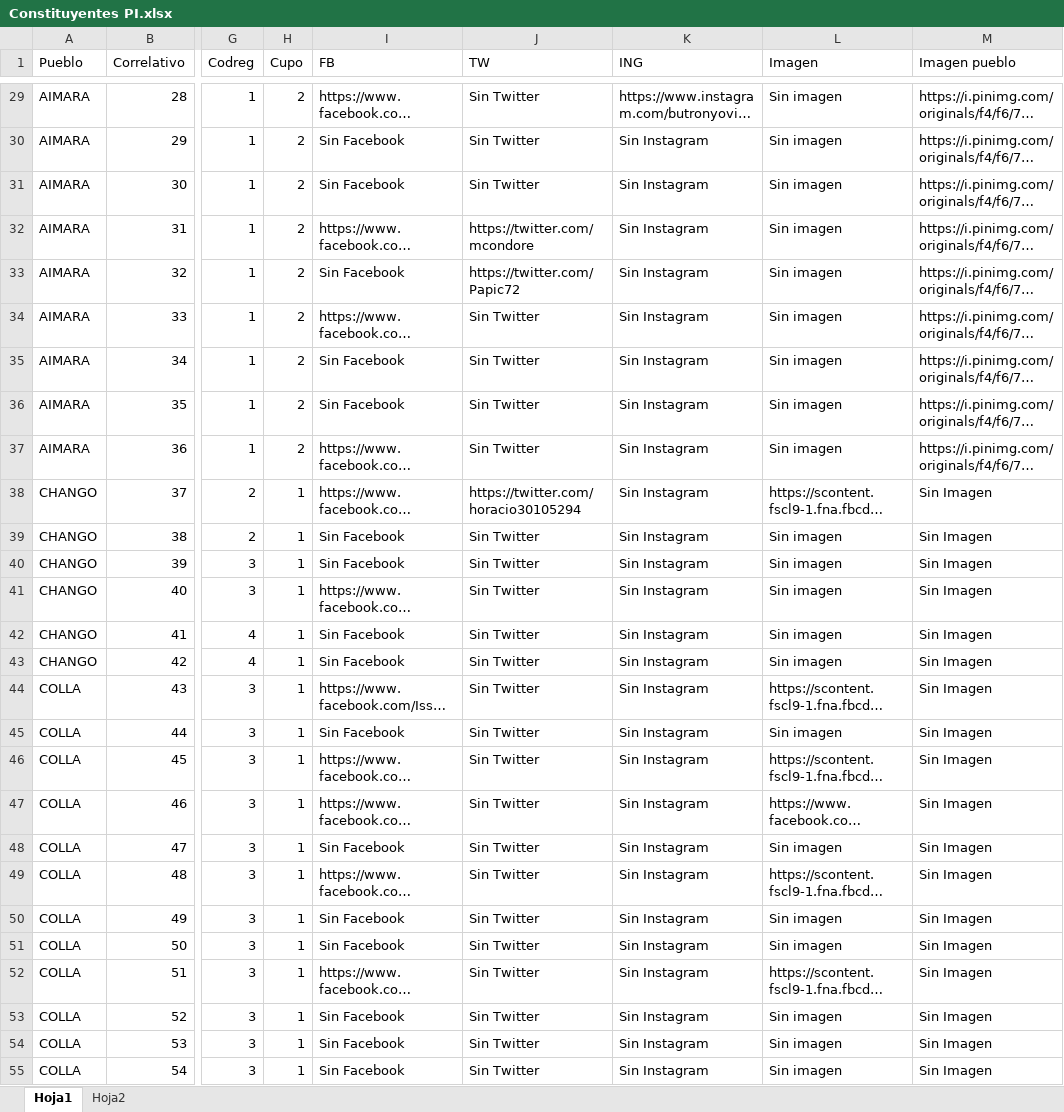
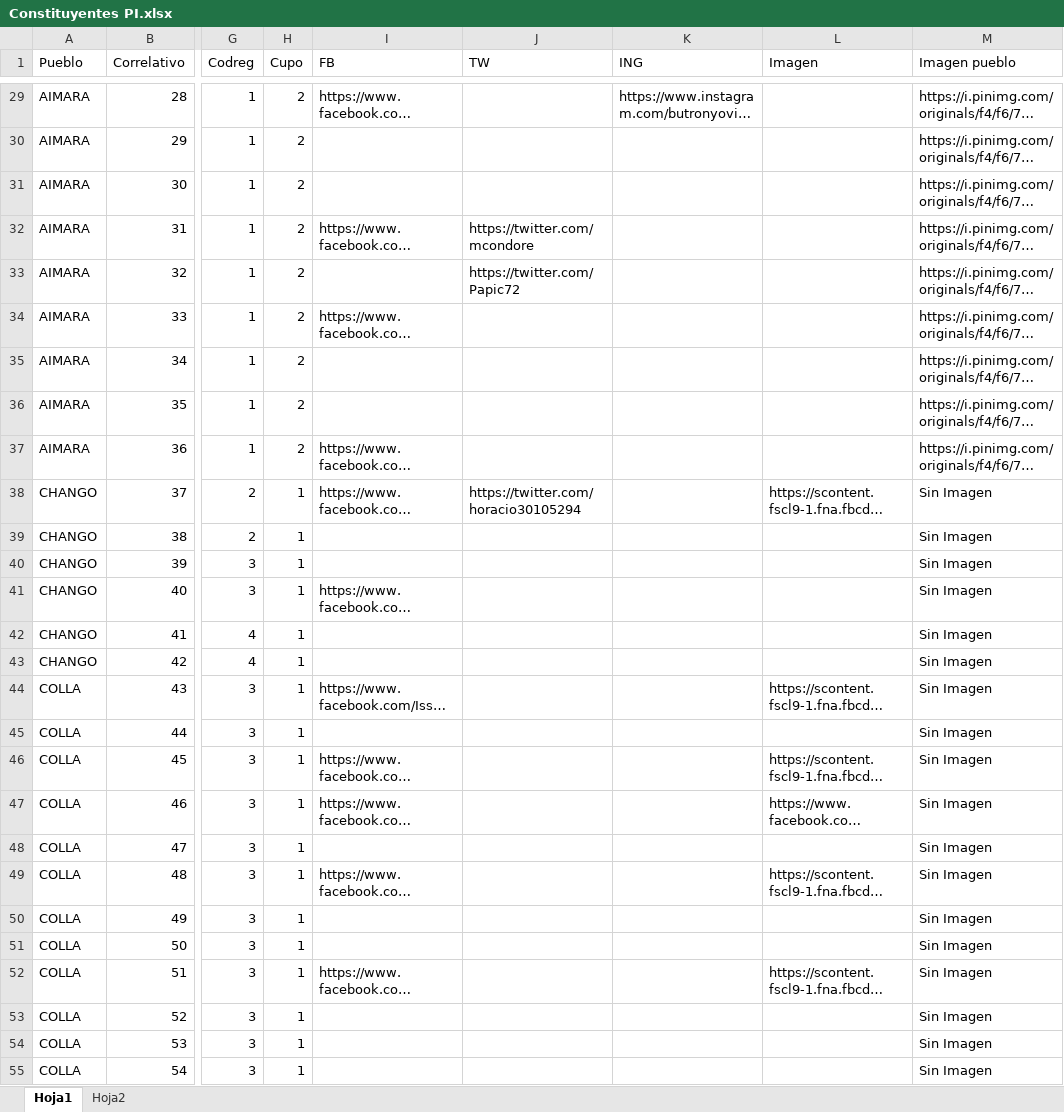
Before and after one commit to Sud-Austral/DATA-ELECCIONES, an Excel workbook: Elecciones 11 Abril 2021/Constituyentes PI.xlsx, sheet Hoja1, drawn as a sheet; only a part is shown, gaps mark what is left out; long unchanged cells end in …; values as stored, in another font and other column widths than the file's, no borders; table styles not drawn; the diff covers the shown part only; the diff names each change by its address in the sheet, - before the commit and + after, or states it on an @@ line.

```diff
--- a/Elecciones 11 Abril 2021/Constituyentes PI.xlsx (sheet Hoja1)
+++ b/Elecciones 11 Abril 2021/Constituyentes PI.xlsx (sheet Hoja1)
-J29:J31 (TW): Sin Twitter
+J29:J31 (TW): (empty)
-L29:L37 (Imagen): Sin imagen
+L29:L37 (Imagen): (empty)
-I30:I31 (FB): Sin Facebook
+I30:I31 (FB): (empty)
-K30:K55 (ING): Sin Instagram
+K30:K55 (ING): (empty)
-I33 (FB): Sin Facebook
+I33 (FB): (empty)
-J34:J37 (TW): Sin Twitter
+J34:J37 (TW): (empty)
-I35:I36 (FB): Sin Facebook
+I35:I36 (FB): (empty)
-I39:I40 (FB): Sin Facebook
+I39:I40 (FB): (empty)
-J39:J55 (TW): Sin Twitter
+J39:J55 (TW): (empty)
-L39:L43 (Imagen): Sin imagen
+L39:L43 (Imagen): (empty)
-I42:I43 (FB): Sin Facebook
+I42:I43 (FB): (empty)
-I45 (FB): Sin Facebook
+I45 (FB): (empty)
-L45 (Imagen): Sin imagen
+L45 (Imagen): (empty)
-I48 (FB): Sin Facebook
+I48 (FB): (empty)
-L48 (Imagen): Sin imagen
+L48 (Imagen): (empty)
-I50:I51 (FB): Sin Facebook
+I50:I51 (FB): (empty)
-L50:L51 (Imagen): Sin imagen
+L50:L51 (Imagen): (empty)
-I53:I55 (FB): Sin Facebook
+I53:I55 (FB): (empty)
-L53:L55 (Imagen): Sin imagen
+L53:L55 (Imagen): (empty)
```
Also changed, not shown: 8 added rows, 8 removed rows and 370 edited cells elsewhere in this sheet, Contituyentes/CandidatoRRSS.xlsx, 1 other file.
